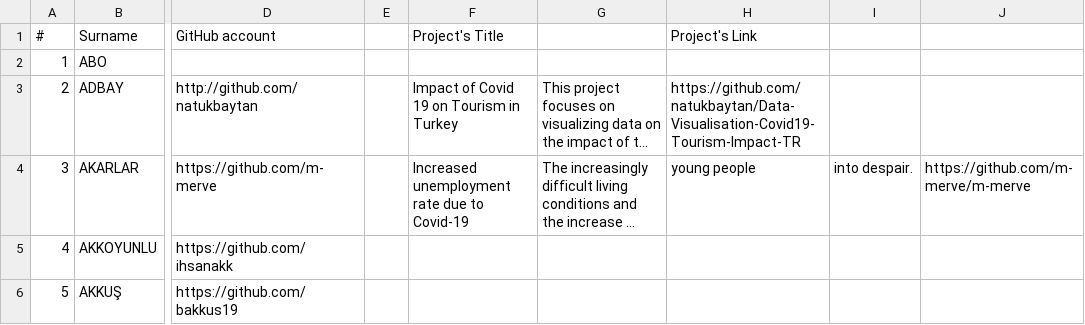
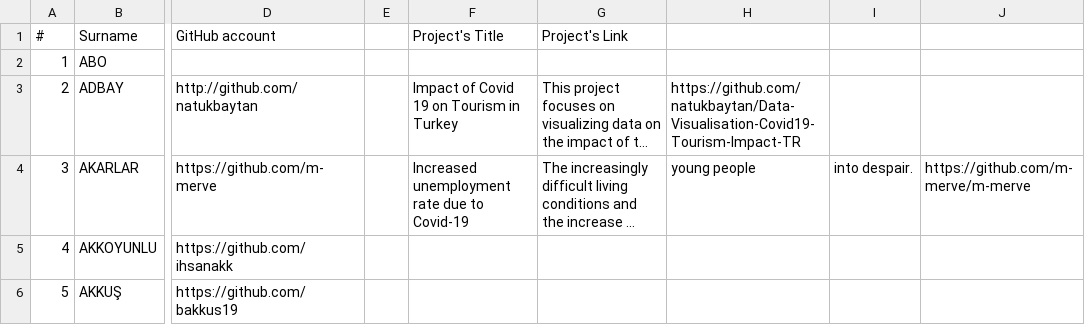
Before and after one commit to hkilter/data-visualization-project, a CSV file: project-list.csv, drawn as a sheet; only a part is shown, gaps mark what is left out; long unchanged cells end in …; the diff names each change by its address in the sheet, - before the commit and + after, or states it on an @@ line.

Commit message:
Update project-list.csv

```diff
--- a/project-list.csv
+++ b/project-list.csv
-G1: (empty)
+G1: Project's Link
-H1: Project's Link
+H1: (empty)
```
